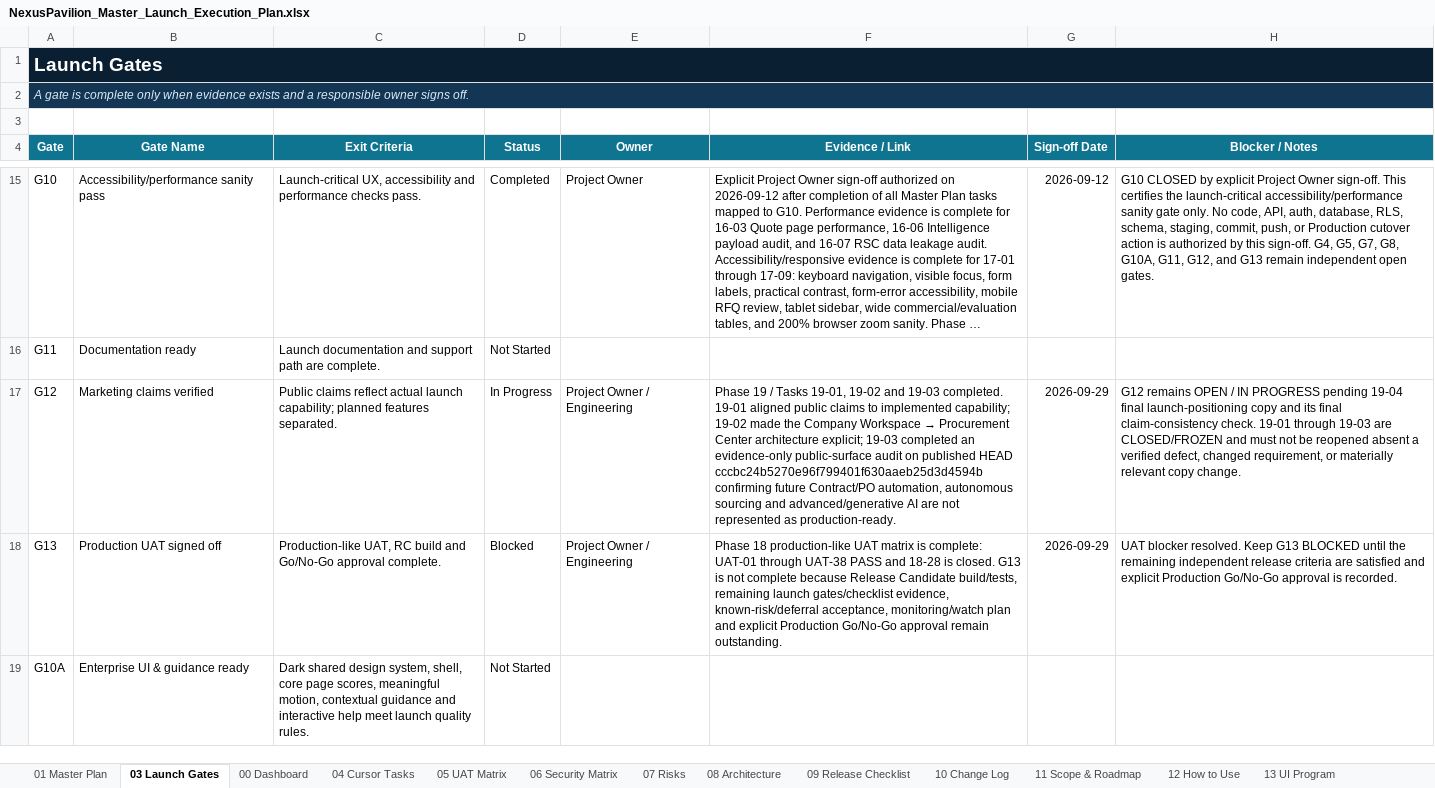
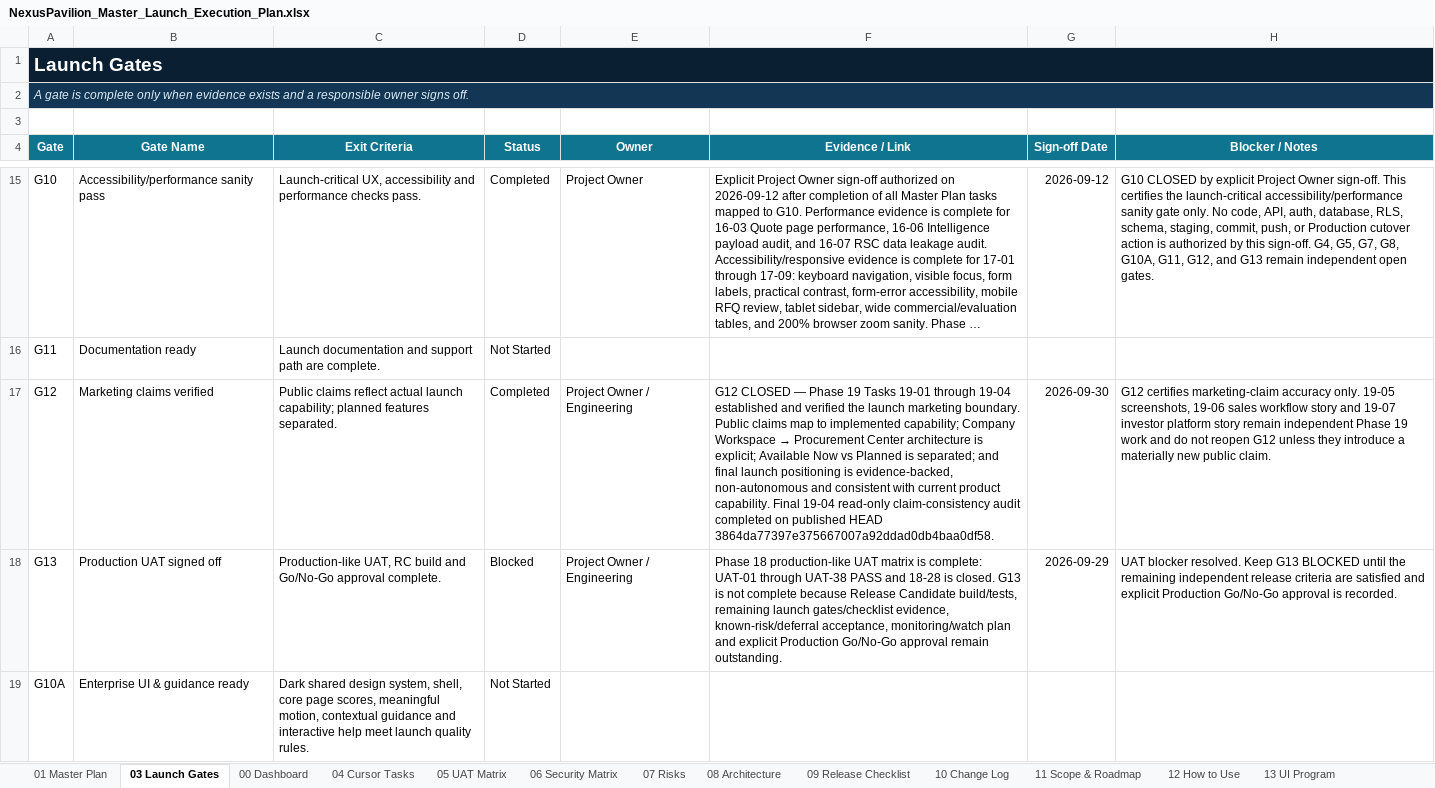
Before and after one commit to amirtaheri1978-cyber/nexuspavilion-core, an Excel workbook: docs/governance/NexusPavilion_Master_Launch_Execution_Plan.xlsx, sheet 03 Launch Gates, drawn as a sheet; only a part is shown, gaps mark what is left out; long unchanged cells end in …; values as stored, in another font and other column widths than the file's, no borders; conditional formats and table styles not drawn; the diff names each change by its address in the sheet, - before the commit and + after, or states it on an @@ line.

Commit message:
Update launch tracker for Phase 19 positioning closeout

```diff
--- a/docs/governance/NexusPavilion_Master_Launch_Execution_Plan.xlsx (sheet 03 Launch Gates)
+++ b/docs/governance/NexusPavilion_Master_Launch_Execution_Plan.xlsx (sheet 03 Launch Gates)
-D17 (Status): In Progress
+D17 (Status): Completed
@@ F17 (Evidence / Link): Phase 19 / Tasks 19-01, 19-02 and 19-03 completed. 19-01 aligned public claims to implemented capability; 19-02 made the Company Workspace → Procurement Center architecture explicit; 19-03 completed an evidence-only public-surface audit on published HEAD cccbc24b5270e96f799401f630aaeb25d3d4594b confirming future Contract/PO automation, autonomous sourcing and advanced/generative AI are not represented as production-ready. → G12 CLOSED — Phase 19 Tasks 19-01 through 19-04 established and verified the launch marketing boundary. Public claims map to implemented capability; Company Workspace → Procurement Center architecture is explicit; Available Now vs Planned is separated; and final launch positioning is evidence-backed, non-autonomous and consistent with current product capability. Final 19-04 read-only claim-consistency audit completed on published HEAD 3864da77397e375667007a92ddad0db4baa0df58. @@
-G17 (Sign-off Date): 2026-09-29
+G17 (Sign-off Date): 2026-09-30
-H17 (Blocker / Notes): G12 remains OPEN / IN PROGRESS pending 19-04 final launch-positioning copy and its final claim-consistency check. 19-01 through 19-03 are CLOSED/FROZEN and must not be reopened absent a verified defect, changed requirement, or materially relevant copy change.
+H17 (Blocker / Notes): G12 certifies marketing-claim accuracy only. 19-05 screenshots, 19-06 sales workflow story and 19-07 investor platform story remain independent Phase 19 work and do not reopen G12 unless they introduce a materially new public claim.
```
Also changed, not shown: sheet 10 Change Log, sheet 00 Dashboard, sheet 01 Master Plan, charts or pictures.
